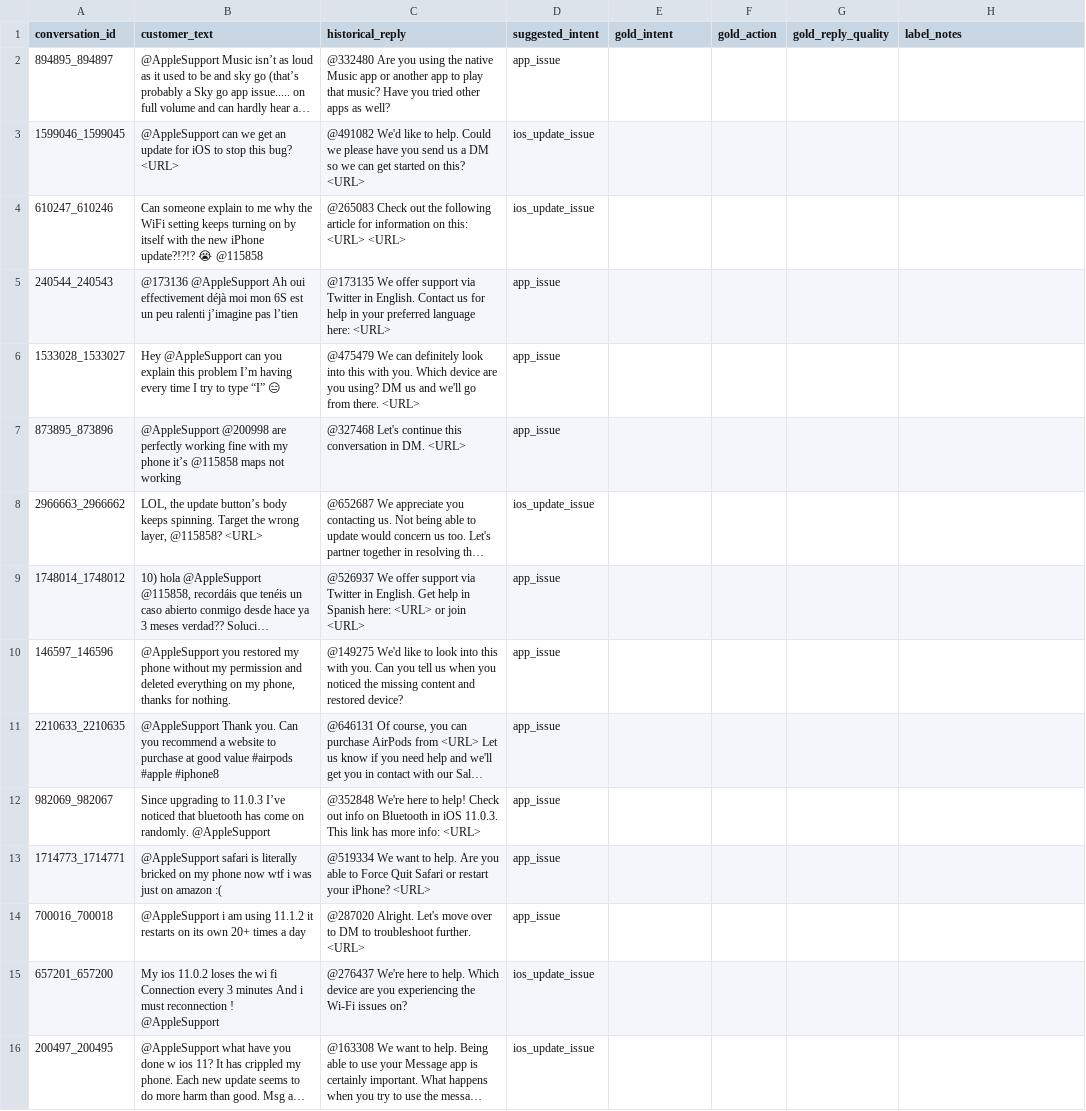
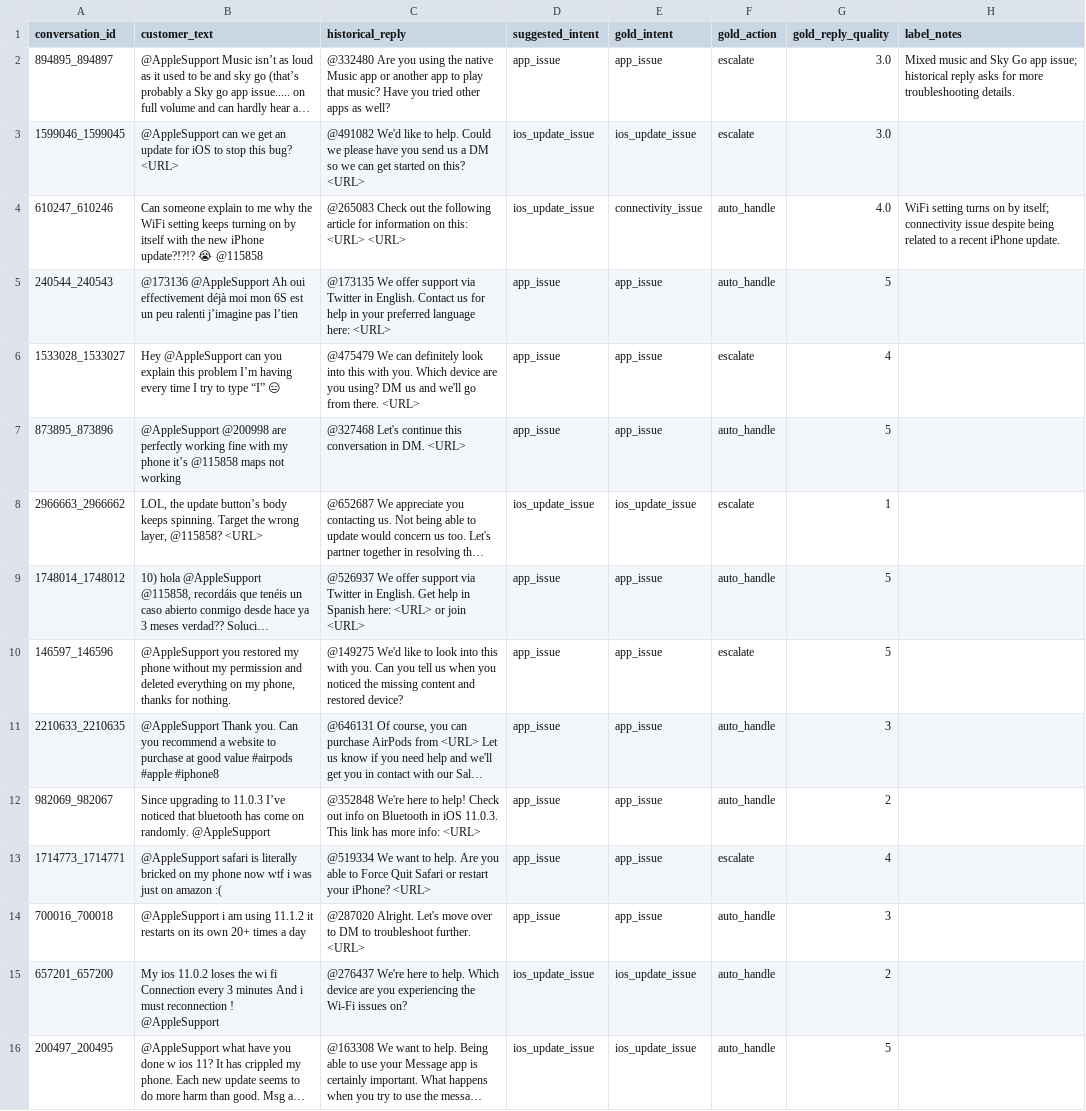
Before and after one commit to karakRohan/Hiver-ai-support-agent, a CSV file: data/golden_set/golden.csv, drawn as a sheet; only a part is shown; long unchanged cells end in …; the diff covers the shown part only; the diff names each change by its address in the sheet, - before the commit and + after, or states it on an @@ line.

Commit message:
add

```diff
--- a/data/golden_set/golden.csv
+++ b/data/golden_set/golden.csv
-E2 (gold_intent): (empty)
+E2 (gold_intent): app_issue
-F2:F3 (gold_action): (empty)
+F2:F3 (gold_action): escalate
-G2:G3 (gold_reply_quality): (empty)
+G2:G3 (gold_reply_quality): 3.0
-H2 (label_notes): (empty)
+H2 (label_notes): Mixed music and Sky Go app issue; historical reply asks for more troubleshooting details.
-E3 (gold_intent): (empty)
+E3 (gold_intent): ios_update_issue
-E4 (gold_intent): (empty)
+E4 (gold_intent): connectivity_issue
-F4:F5 (gold_action): (empty)
+F4:F5 (gold_action): auto_handle
-G4 (gold_reply_quality): (empty)
+G4 (gold_reply_quality): 4.0
-H4 (label_notes): (empty)
+H4 (label_notes): WiFi setting turns on by itself; connectivity issue despite being related to a recent iPhone update.
-E5:E7 (gold_intent): (empty)
+E5:E7 (gold_intent): app_issue
-G5 (gold_reply_quality): (empty)
+G5 (gold_reply_quality): 5
-F6 (gold_action): (empty)
+F6 (gold_action): escalate
-G6 (gold_reply_quality): (empty)
+G6 (gold_reply_quality): 4
-F7 (gold_action): (empty)
+F7 (gold_action): auto_handle
-G7 (gold_reply_quality): (empty)
+G7 (gold_reply_quality): 5
-E8 (gold_intent): (empty)
+E8 (gold_intent): ios_update_issue
-F8 (gold_action): (empty)
+F8 (gold_action): escalate
-G8 (gold_reply_quality): (empty)
+G8 (gold_reply_quality): 1
-E9:E14 (gold_intent): (empty)
+E9:E14 (gold_intent): app_issue
-F9 (gold_action): (empty)
+F9 (gold_action): auto_handle
-G9:G10 (gold_reply_quality): (empty)
+G9:G10 (gold_reply_quality): 5
-F10 (gold_action): (empty)
+F10 (gold_action): escalate
-F11:F12 (gold_action): (empty)
+F11:F12 (gold_action): auto_handle
-G11 (gold_reply_quality): (empty)
+G11 (gold_reply_quality): 3
-G12 (gold_reply_quality): (empty)
+G12 (gold_reply_quality): 2
-F13 (gold_action): (empty)
+F13 (gold_action): escalate
-G13 (gold_reply_quality): (empty)
+G13 (gold_reply_quality): 4
-F14:F16 (gold_action): (empty)
+F14:F16 (gold_action): auto_handle
-G14 (gold_reply_quality): (empty)
+G14 (gold_reply_quality): 3
-E15:E16 (gold_intent): (empty)
+E15:E16 (gold_intent): ios_update_issue
-G15 (gold_reply_quality): (empty)
+G15 (gold_reply_quality): 2
-G16 (gold_reply_quality): (empty)
+G16 (gold_reply_quality): 5
```
Also changed, not shown: 14 edited cells elsewhere in this file.
